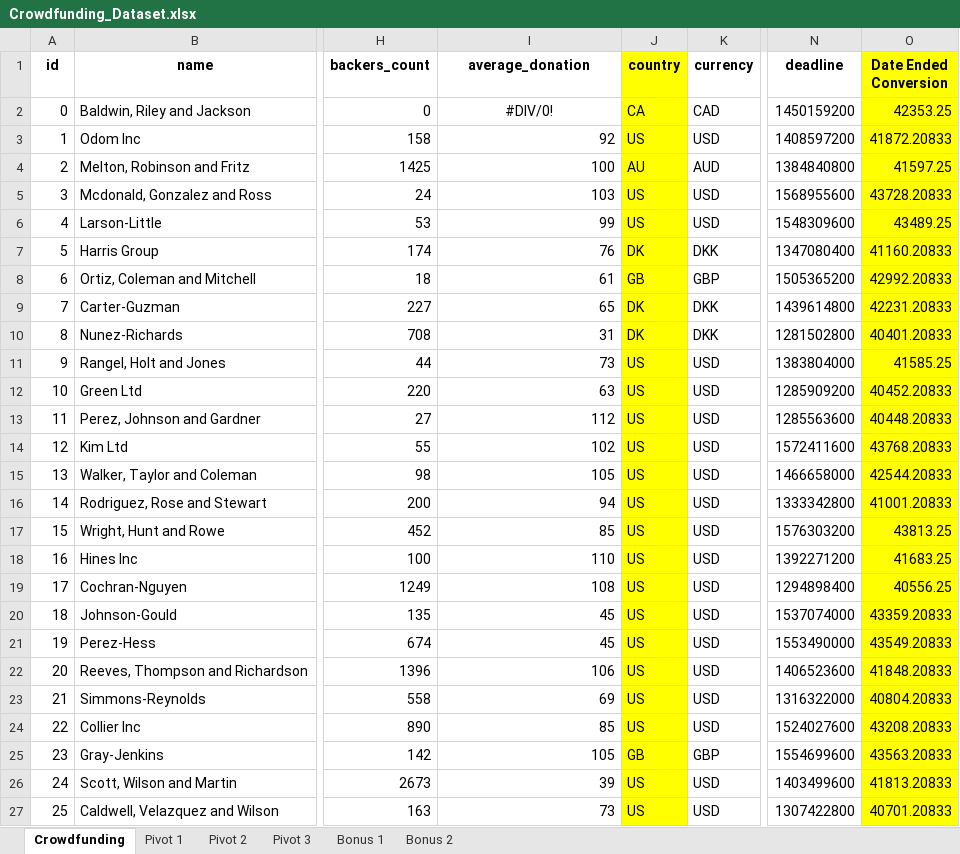
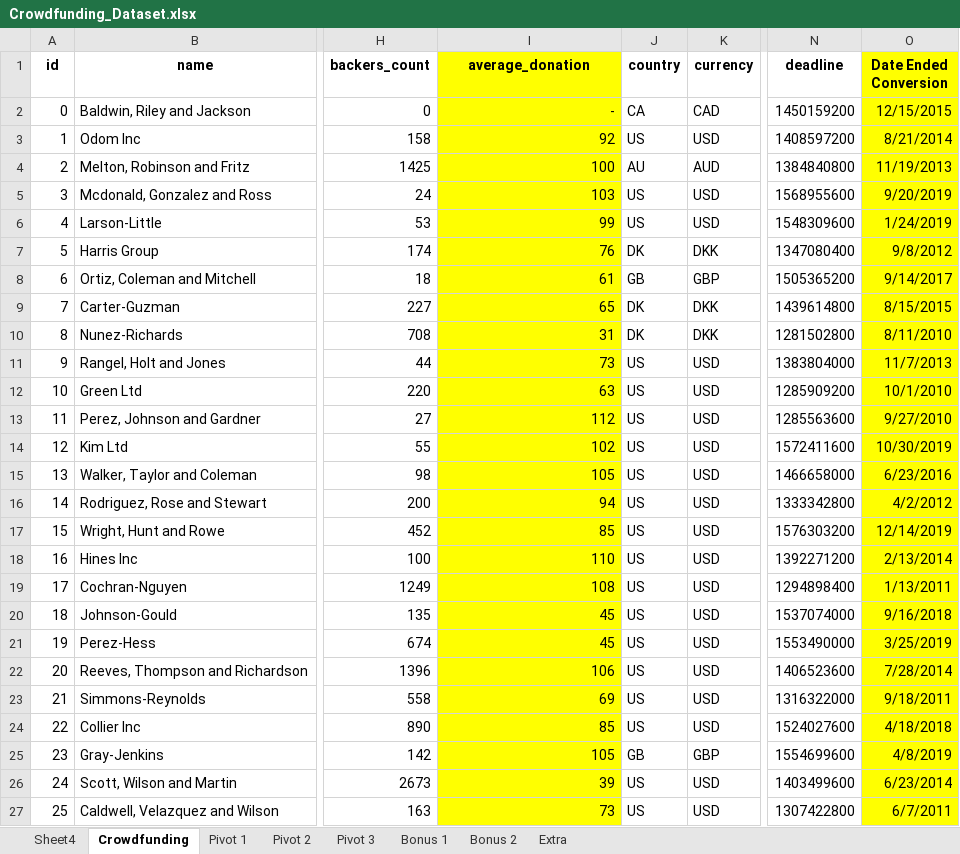
Before and after one commit to IlkayAtes11/Excel_Challenge, an Excel workbook: Crowdfunding_Dataset.xlsx, sheet Crowdfunding, drawn as a sheet; only a part is shown, gaps mark what is left out; values as stored, in another font and other column widths than the file's, no borders; conditional formats not drawn; the diff covers the shown part only; the diff names each change by its address in the sheet, - before the commit and + after, or states it on an @@ line.

Commit message:
Update Crowdfunding_Dataset.xlsx

```diff
--- a/Crowdfunding_Dataset.xlsx (sheet Crowdfunding)
+++ b/Crowdfunding_Dataset.xlsx (sheet Crowdfunding)
+sheet tab: Sheet4
+sheet tab: Extra
-I1:I27 fill: none
+I1:I27 fill: #FFFF00
-J1:J27 fill: #FFFF00
+J1:J27 fill: none
-I2 (average_donation): #DIV/0!
+I2 (average_donation): -
-I2 alignment: center
+I2 alignment: right
-O2 (Date Ended Conversion): 42353.25
+O2 (Date Ended Conversion): 12/15/2015
-O3 (Date Ended Conversion): 41872.20833
+O3 (Date Ended Conversion): 8/21/2014
-O4 (Date Ended Conversion): 41597.25
+O4 (Date Ended Conversion): 11/19/2013
-O5 (Date Ended Conversion): 43728.20833
+O5 (Date Ended Conversion): 9/20/2019
-O6 (Date Ended Conversion): 43489.25
+O6 (Date Ended Conversion): 1/24/2019
-O7 (Date Ended Conversion): 41160.20833
+O7 (Date Ended Conversion): 9/8/2012
-O8 (Date Ended Conversion): 42992.20833
+O8 (Date Ended Conversion): 9/14/2017
-O9 (Date Ended Conversion): 42231.20833
+O9 (Date Ended Conversion): 8/15/2015
-O10 (Date Ended Conversion): 40401.20833
+O10 (Date Ended Conversion): 8/11/2010
-O11 (Date Ended Conversion): 41585.25
+O11 (Date Ended Conversion): 11/7/2013
-O12 (Date Ended Conversion): 40452.20833
+O12 (Date Ended Conversion): 10/1/2010
-O13 (Date Ended Conversion): 40448.20833
+O13 (Date Ended Conversion): 9/27/2010
-O14 (Date Ended Conversion): 43768.20833
+O14 (Date Ended Conversion): 10/30/2019
-O15 (Date Ended Conversion): 42544.20833
+O15 (Date Ended Conversion): 6/23/2016
-O16 (Date Ended Conversion): 41001.20833
+O16 (Date Ended Conversion): 4/2/2012
-O17 (Date Ended Conversion): 43813.25
+O17 (Date Ended Conversion): 12/14/2019
-O18 (Date Ended Conversion): 41683.25
+O18 (Date Ended Conversion): 2/13/2014
-O19 (Date Ended Conversion): 40556.25
+O19 (Date Ended Conversion): 1/13/2011
-O20 (Date Ended Conversion): 43359.20833
+O20 (Date Ended Conversion): 9/16/2018
-O21 (Date Ended Conversion): 43549.20833
+O21 (Date Ended Conversion): 3/25/2019
-O22 (Date Ended Conversion): 41848.20833
+O22 (Date Ended Conversion): 7/28/2014
-O23 (Date Ended Conversion): 40804.20833
+O23 (Date Ended Conversion): 9/18/2011
-O24 (Date Ended Conversion): 43208.20833
+O24 (Date Ended Conversion): 4/18/2018
-O25 (Date Ended Conversion): 43563.20833
+O25 (Date Ended Conversion): 4/8/2019
-O26 (Date Ended Conversion): 41813.20833
+O26 (Date Ended Conversion): 6/23/2014
-O27 (Date Ended Conversion): 40701.20833
+O27 (Date Ended Conversion): 6/7/2011
```
Also changed, not shown: 955 edited cells and cell formats elsewhere in this sheet, sheet Pivot 1, sheet Bonus 1, charts or pictures.
